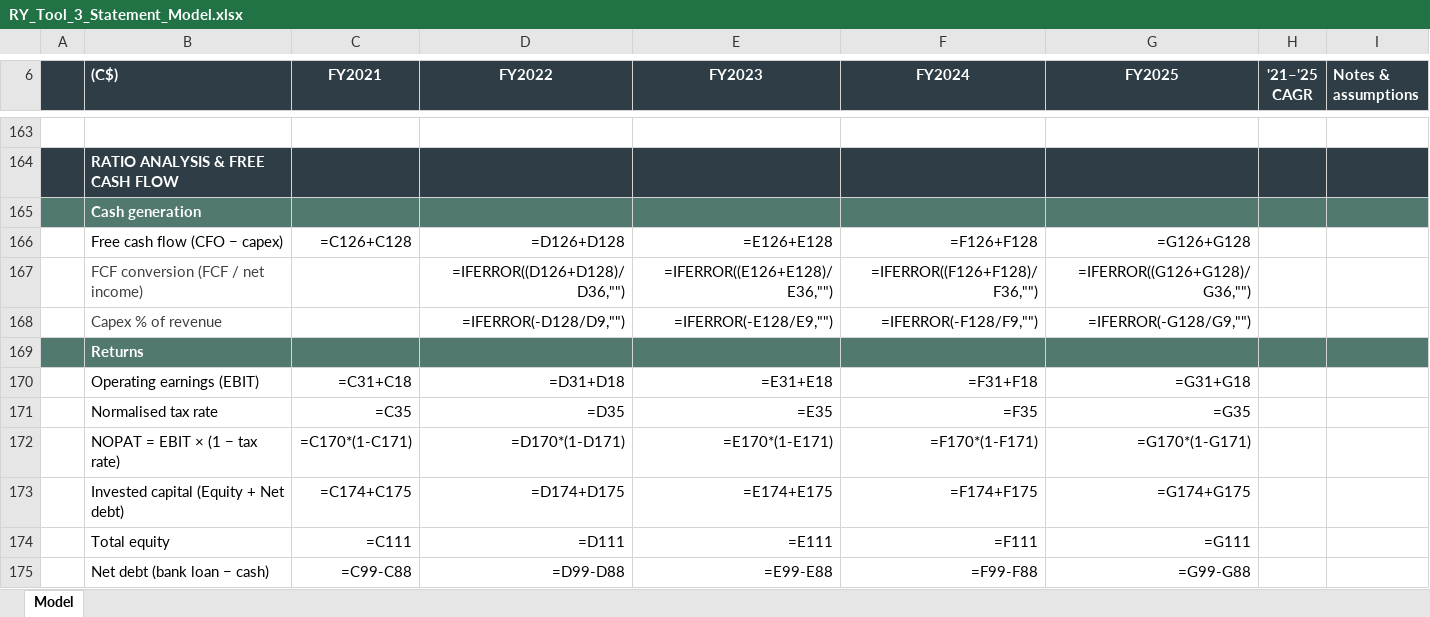
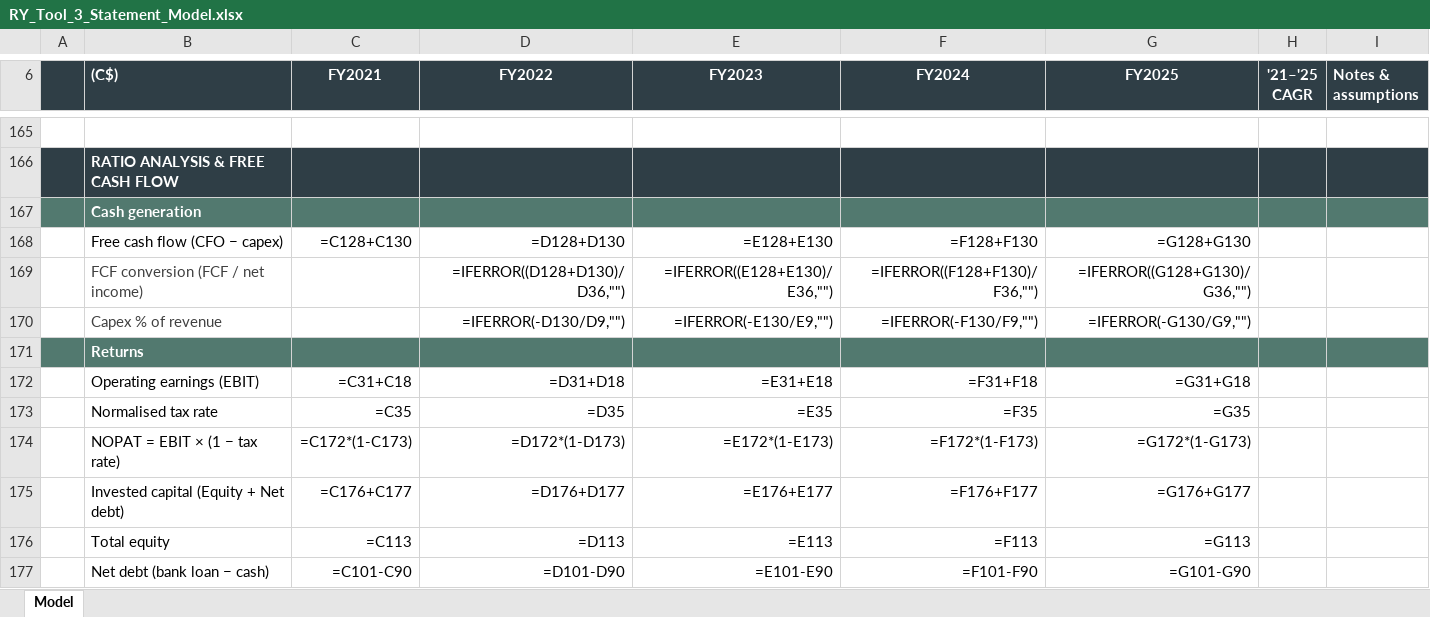
Before and after one commit to SawmillRancher/Industrials_Optima, an Excel workbook: models/RY_Tool_3_Statement_Model.xlsx, sheet Model, drawn as a sheet; only a part is shown, gaps mark what is left out; values as stored, in another font and other column widths than the file's, no borders; formulas without a stored value are shown as written; removed rows and columns are numbered as before the commit, all else as after; the diff covers the shown part only; the diff names each change by its address in the sheet, - before the commit and + after, or states it on an @@ line.

```diff
--- a/models/RY_Tool_3_Statement_Model.xlsx (sheet Model)
+++ b/models/RY_Tool_3_Statement_Model.xlsx (sheet Model)
-C168 (FY2021): =C126+C128
+C168 (FY2021): =C128+C130
-D168 (FY2022): =D126+D128
+D168 (FY2022): =D128+D130
-E168 (FY2023): =E126+E128
+E168 (FY2023): =E128+E130
-F168 (FY2024): =F126+F128
+F168 (FY2024): =F128+F130
-G168 (FY2025): =G126+G128
+G168 (FY2025): =G128+G130
-D169 (FY2022): =IFERROR((D126+D128)/D36,"")
+D169 (FY2022): =IFERROR((D128+D130)/D36,"")
-E169 (FY2023): =IFERROR((E126+E128)/E36,"")
+E169 (FY2023): =IFERROR((E128+E130)/E36,"")
-F169 (FY2024): =IFERROR((F126+F128)/F36,"")
+F169 (FY2024): =IFERROR((F128+F130)/F36,"")
-G169 (FY2025): =IFERROR((G126+G128)/G36,"")
+G169 (FY2025): =IFERROR((G128+G130)/G36,"")
-D170 (FY2022): =IFERROR(-D128/D9,"")
+D170 (FY2022): =IFERROR(-D130/D9,"")
-E170 (FY2023): =IFERROR(-E128/E9,"")
+E170 (FY2023): =IFERROR(-E130/E9,"")
-F170 (FY2024): =IFERROR(-F128/F9,"")
+F170 (FY2024): =IFERROR(-F130/F9,"")
-G170 (FY2025): =IFERROR(-G128/G9,"")
+G170 (FY2025): =IFERROR(-G130/G9,"")
-C174 (FY2021): =C170*(1-C171)
+C174 (FY2021): =C172*(1-C173)
-D174 (FY2022): =D170*(1-D171)
+D174 (FY2022): =D172*(1-D173)
-E174 (FY2023): =E170*(1-E171)
+E174 (FY2023): =E172*(1-E173)
-F174 (FY2024): =F170*(1-F171)
+F174 (FY2024): =F172*(1-F173)
-G174 (FY2025): =G170*(1-G171)
+G174 (FY2025): =G172*(1-G173)
-C175 (FY2021): =C174+C175
+C175 (FY2021): =C176+C177
-D175 (FY2022): =D174+D175
+D175 (FY2022): =D176+D177
-E175 (FY2023): =E174+E175
+E175 (FY2023): =E176+E177
-F175 (FY2024): =F174+F175
+F175 (FY2024): =F176+F177
-G175 (FY2025): =G174+G175
+G175 (FY2025): =G176+G177
-C176 (FY2021): =C111
+C176 (FY2021): =C113
-D176 (FY2022): =D111
+D176 (FY2022): =D113
-E176 (FY2023): =E111
+E176 (FY2023): =E113
-F176 (FY2024): =F111
+F176 (FY2024): =F113
-G176 (FY2025): =G111
+G176 (FY2025): =G113
-row 175:  | Net debt (bank loan − cash) | =C99-C88 | =D99-D88 | =E99-E88 | =F99-F88 | =G99-G88
+row 177:  | Net debt (bank loan − cash) | =C101-C90 | =D101-D90 | =E101-E90 | =F101-F90 | =G101-G90
```
Also changed, not shown: 21 added rows, 19 removed rows, 278 edited cells and cell formats elsewhere in this sheet, 1 other file.
